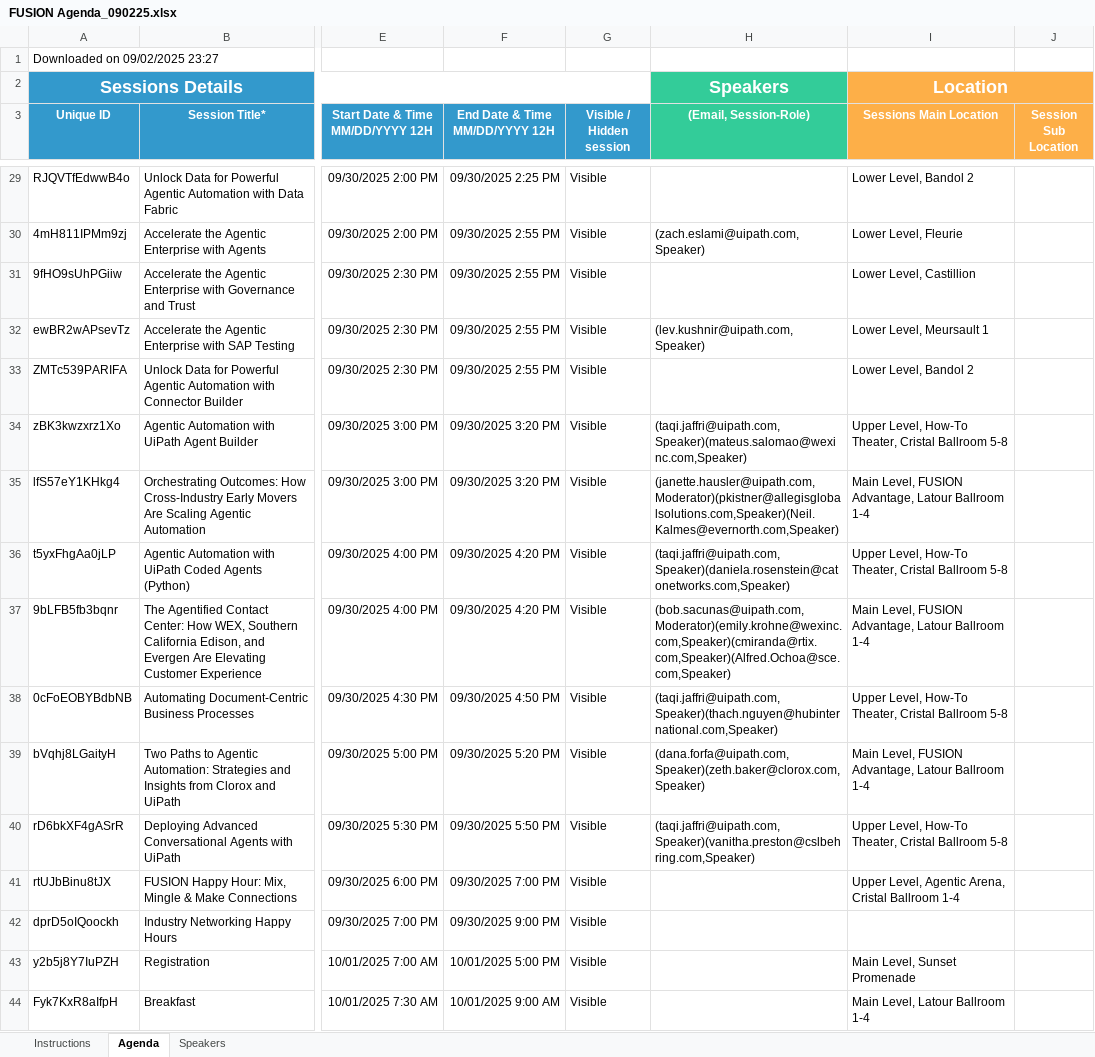
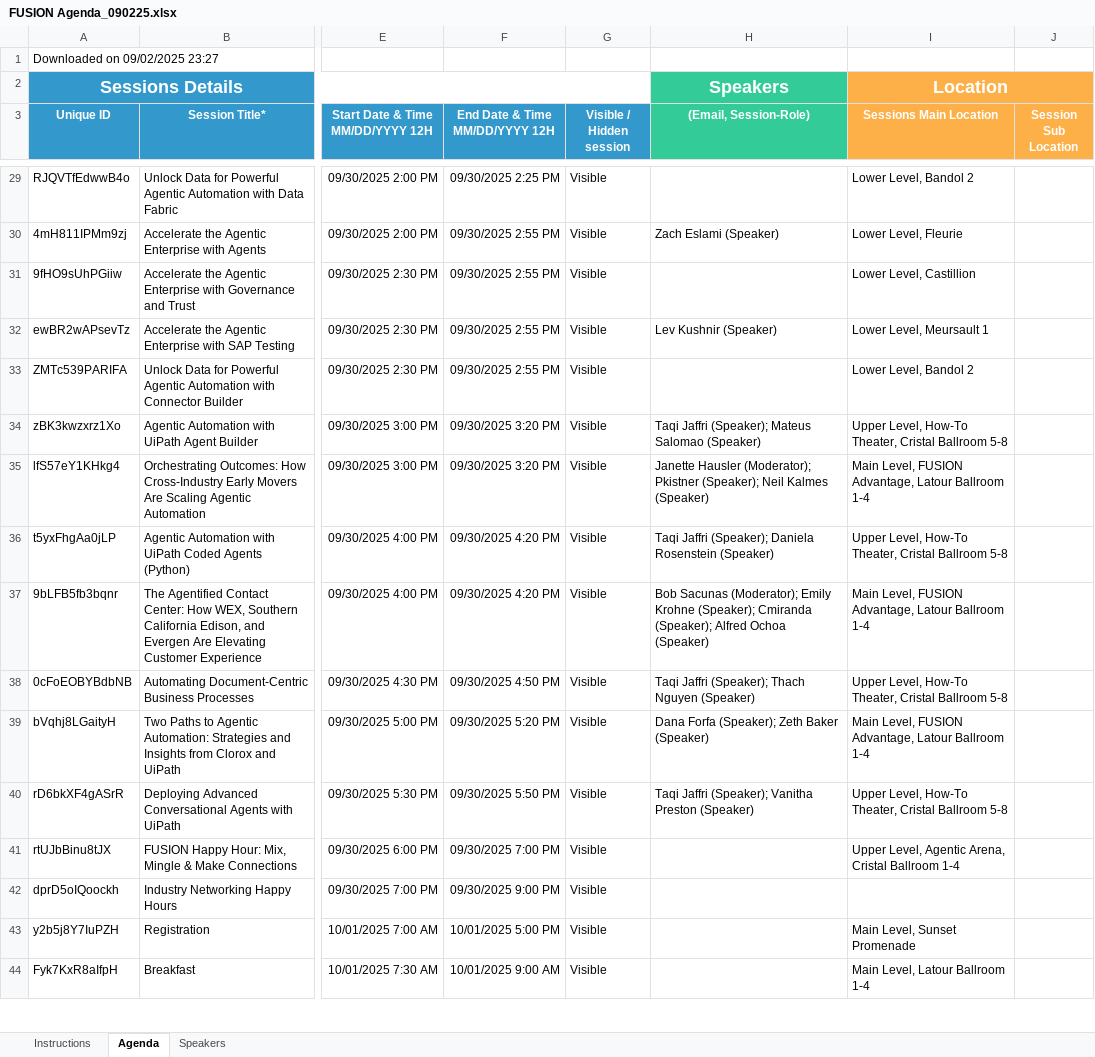
Before and after one commit to uipathlabs-dev/fusion-agenda, an Excel workbook: data/FUSION Agenda_090225.xlsx, sheet Agenda, drawn as a sheet; only a part is shown, gaps mark what is left out; values as stored, in another font and other column widths than the file's, no borders; the diff covers the shown part only; the diff names each change by its address in the sheet, - before the commit and + after, or states it on an @@ line.

Commit message:
Update agenda Excel file via secure web upload\n\n📊 Uploaded: FUSION Agenda_090225.xlsx\n📅 Time: 2025-09-03T01:29:04.628Z\n🔐 Via: Secure Upload Interface

```diff
--- a/data/FUSION Agenda_090225.xlsx (sheet Agenda)
+++ b/data/FUSION Agenda_090225.xlsx (sheet Agenda)
-H30 ((Email, Session-Role)): (zach.eslami@uipath.com,Speaker)
+H30 ((Email, Session-Role)): Zach Eslami (Speaker)
-H32 ((Email, Session-Role)): (lev.kushnir@uipath.com,Speaker)
+H32 ((Email, Session-Role)): Lev Kushnir (Speaker)
-H34 ((Email, Session-Role)): (taqi.jaffri@uipath.com,Speaker)(mateus.salomao@wexinc.com,Speaker)
+H34 ((Email, Session-Role)): Taqi Jaffri (Speaker); Mateus Salomao (Speaker)
-H35 ((Email, Session-Role)): (janette.hausler@uipath.com,Moderator)(pkistner@allegisglobalsolutions.com,Speaker)(Neil.Kalmes@evernorth.com,Speaker)
+H35 ((Email, Session-Role)): Janette Hausler (Moderator); Pkistner (Speaker); Neil Kalmes (Speaker)
-H36 ((Email, Session-Role)): (taqi.jaffri@uipath.com,Speaker)(daniela.rosenstein@catonetworks.com,Speaker)
+H36 ((Email, Session-Role)): Taqi Jaffri (Speaker); Daniela Rosenstein (Speaker)
-H37 ((Email, Session-Role)): (bob.sacunas@uipath.com,Moderator)(emily.krohne@wexinc.com,Speaker)(cmiranda@rtix.com,Speaker)(Alfred.Ochoa@sce.com,Speaker)
+H37 ((Email, Session-Role)): Bob Sacunas (Moderator); Emily Krohne (Speaker); Cmiranda (Speaker); Alfred Ochoa (Speaker)
-H38 ((Email, Session-Role)): (taqi.jaffri@uipath.com,Speaker)(thach.nguyen@hubinternational.com,Speaker)
+H38 ((Email, Session-Role)): Taqi Jaffri (Speaker); Thach Nguyen (Speaker)
-H39 ((Email, Session-Role)): (dana.forfa@uipath.com,Speaker)(zeth.baker@clorox.com,Speaker)
+H39 ((Email, Session-Role)): Dana Forfa (Speaker); Zeth Baker (Speaker)
-H40 ((Email, Session-Role)): (taqi.jaffri@uipath.com,Speaker)(vanitha.preston@cslbehring.com,Speaker)
+H40 ((Email, Session-Role)): Taqi Jaffri (Speaker); Vanitha Preston (Speaker)
```
Also changed, not shown: 37 edited cells elsewhere in this sheet.
